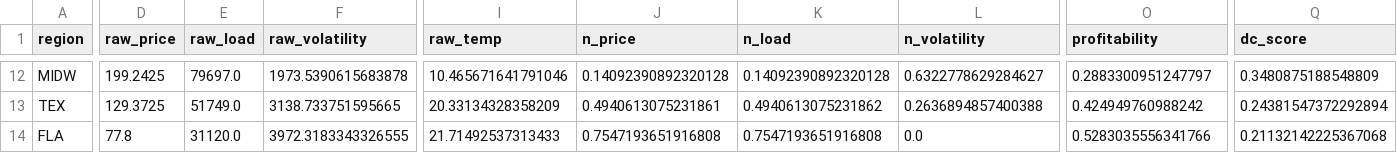
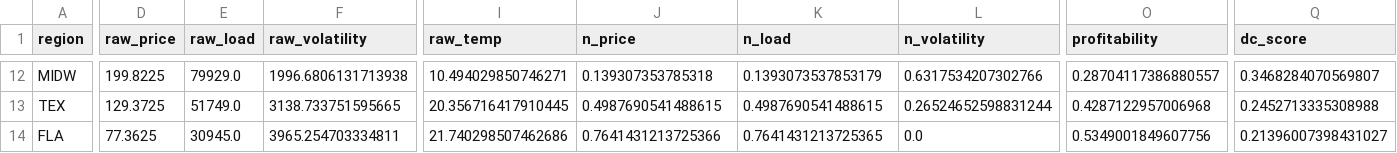
Before and after one commit to N3il-kb/gridcast, a CSV file: real-series/datacenter_scores_real.csv, drawn as a sheet; only a part is shown, gaps mark what is left out; the diff covers the shown part only; the diff names each change by its address in the sheet, - before the commit and + after, or states it on an @@ line.

```diff
--- a/real-series/datacenter_scores_real.csv
+++ b/real-series/datacenter_scores_real.csv
-D12 (raw_price): 199.2425
+D12 (raw_price): 199.8225
-E12 (raw_load): 79697.0
+E12 (raw_load): 79929.0
-F12 (raw_volatility): 1973.5390615683878
+F12 (raw_volatility): 1996.6806131713938
-I12 (raw_temp): 10.465671641791046
+I12 (raw_temp): 10.494029850746271
-J12 (n_price): 0.14092390892320128
+J12 (n_price): 0.139307353785318
-K12 (n_load): 0.14092390892320128
+K12 (n_load): 0.1393073537853179
-L12 (n_volatility): 0.6322778629284627
+L12 (n_volatility): 0.6317534207302766
-O12 (profitability): 0.2883300951247797
+O12 (profitability): 0.28704117386880557
-Q12 (dc_score): 0.3480875188548809
+Q12 (dc_score): 0.3468284070569807
-I13 (raw_temp): 20.33134328358209
+I13 (raw_temp): 20.356716417910445
-J13 (n_price): 0.4940613075231861
+J13 (n_price): 0.4987690541488615
-K13 (n_load): 0.4940613075231862
+K13 (n_load): 0.4987690541488615
-L13 (n_volatility): 0.2636894857400388
+L13 (n_volatility): 0.26524652598831244
-O13 (profitability): 0.424949760988242
+O13 (profitability): 0.4287122957006968
-Q13 (dc_score): 0.24381547372292894
+Q13 (dc_score): 0.2452713335308988
-D14 (raw_price): 77.8
+D14 (raw_price): 77.3625
-E14 (raw_load): 31120.0
+E14 (raw_load): 30945.0
-F14 (raw_volatility): 3972.3183343326555
+F14 (raw_volatility): 3965.254703334811
-I14 (raw_temp): 21.71492537313433
+I14 (raw_temp): 21.740298507462686
-J14 (n_price): 0.7547193651916808
+J14 (n_price): 0.7641431213725366
-K14 (n_load): 0.7547193651916808
+K14 (n_load): 0.7641431213725365
-O14 (profitability): 0.5283035556341766
+O14 (profitability): 0.5349001849607756
-Q14 (dc_score): 0.21132142225367068
+Q14 (dc_score): 0.21396007398431027
```
Also changed, not shown: 1 added row, 1 removed row and 95 edited cells elsewhere in this file, 4 other files.
